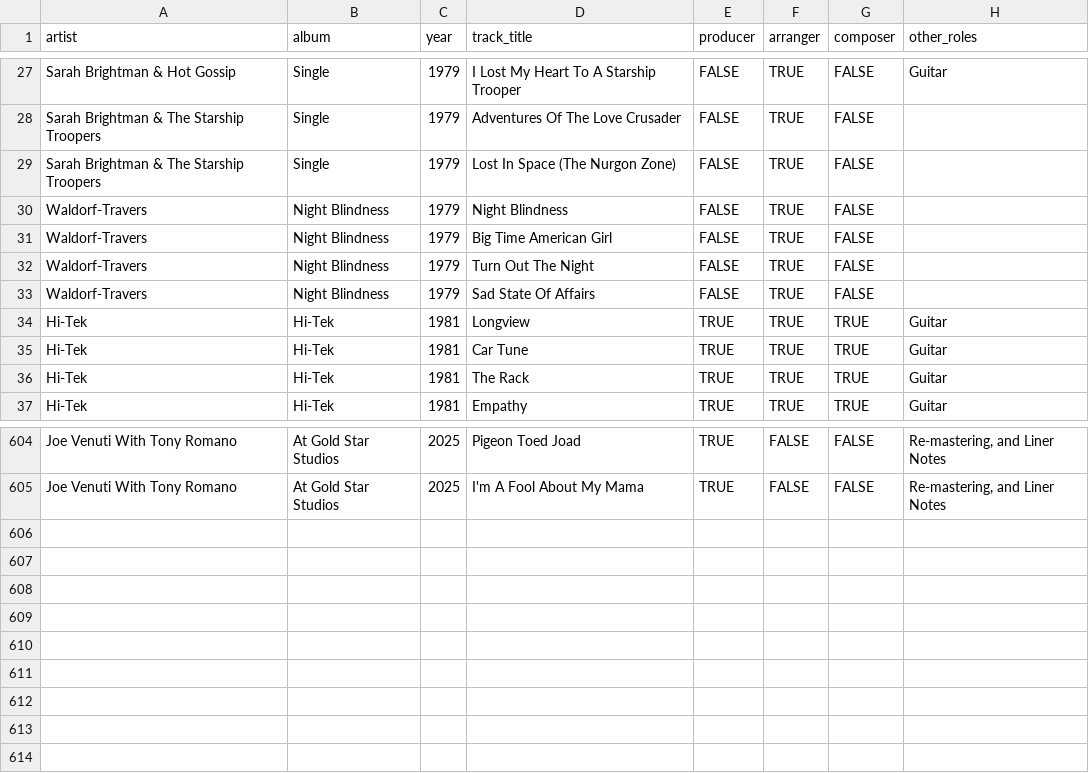
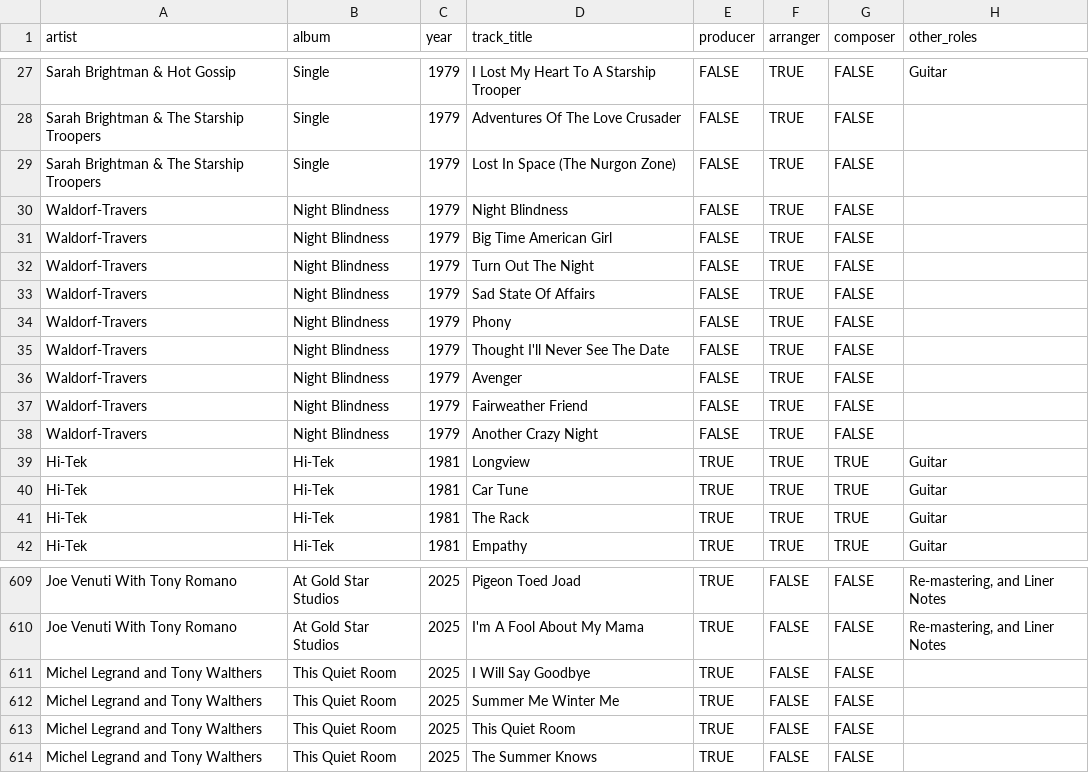
Before and after one commit to HDCaro/csv-to-doc, a CSV file: richard_niles_discography.csv, drawn as a sheet; only a part is shown, gaps mark what is left out.

Commit message:
Update csv file with missing tracks Fix table format -almost theree

```diff
--- a/richard_niles_discography.csv
+++ b/richard_niles_discography.csv
@@ -33,2 +33,7 @@ Waldorf-Travers	Night Blindness	1979	Turn Out The Night	FALSE	TRUE	FALSE
 Waldorf-Travers	Night Blindness	1979	Sad State Of Affairs	FALSE	TRUE	FALSE	
+Waldorf-Travers	Night Blindness	1979	Phony	FALSE	TRUE	FALSE	
+Waldorf-Travers	Night Blindness	1979	Thought I'll Never See The Date	FALSE	TRUE	FALSE	
+Waldorf-Travers	Night Blindness	1979	Avenger	FALSE	TRUE	FALSE	
+Waldorf-Travers	Night Blindness	1979	Fairweather Friend	FALSE	TRUE	FALSE	
+Waldorf-Travers	Night Blindness	1979	Another Crazy Night	FALSE	TRUE	FALSE	
 Hi-Tek	Hi-Tek	1981	Longview	TRUE	TRUE	TRUE	Guitar
@@ -605 +610,5 @@ Joe Venuti With Tony Romano	At Gold Star Studios	2025	Pigeon Toed Joad	TRUE	FALS
 Joe Venuti With Tony Romano	At Gold Star Studios	2025	I'm A Fool About My Mama	TRUE	FALSE	FALSE	"Re-mastering, and Liner Notes"
+Michel Legrand and Tony Walthers	This Quiet Room	2025	I Will Say Goodbye	TRUE	FALSE	FALSE
+Michel Legrand and Tony Walthers	This Quiet Room	2025	Summer Me Winter Me	TRUE	FALSE	FALSE
+Michel Legrand and Tony Walthers	This Quiet Room	2025	This Quiet Room	TRUE	FALSE	FALSE
+Michel Legrand and Tony Walthers	This Quiet Room	2025	The Summer Knows	TRUE	FALSE	FALSE
```
Also changed, not shown: 1 other file.
